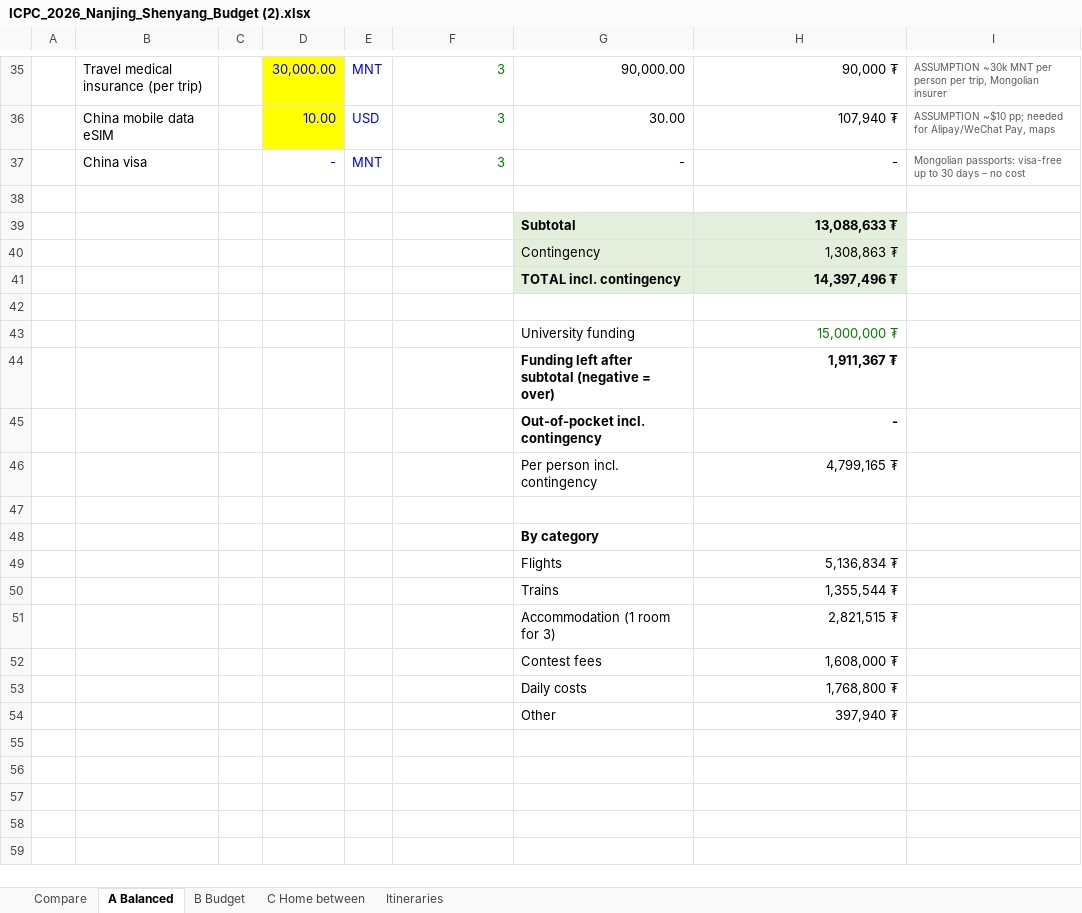
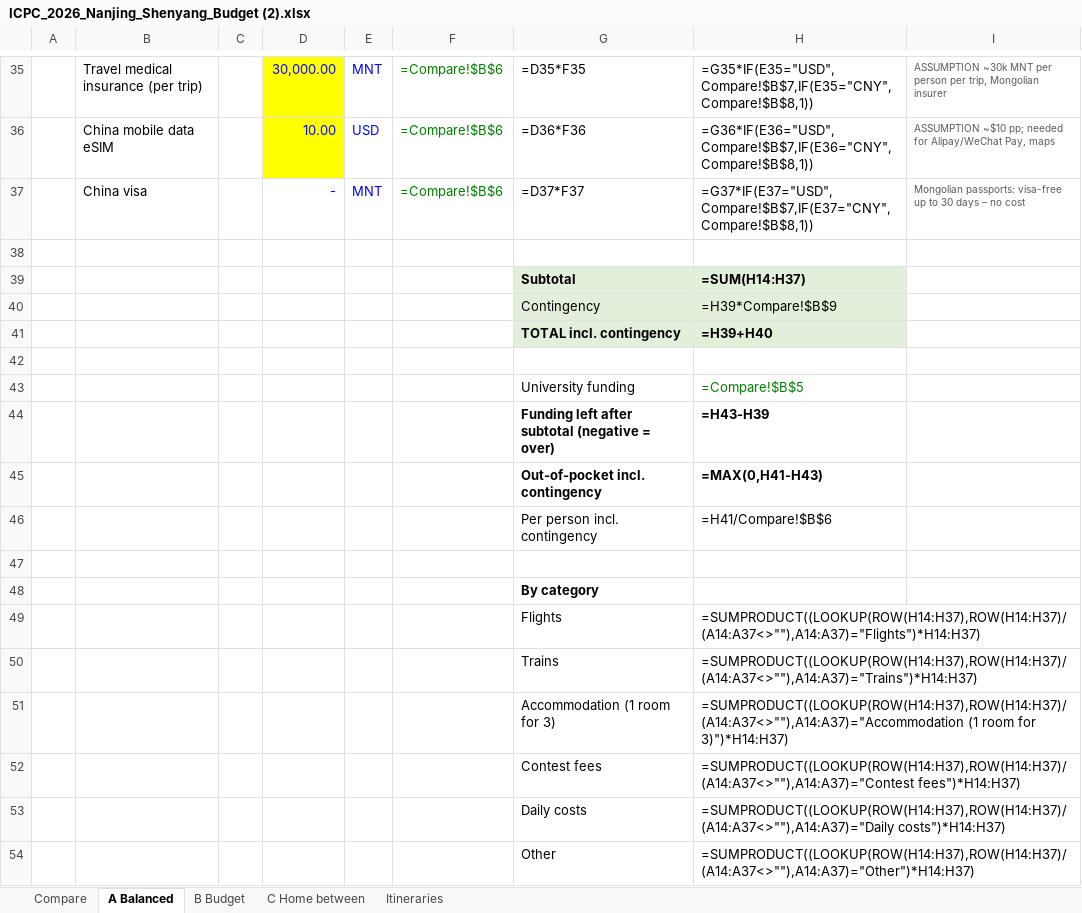
Before and after one commit to Dedibeat/icpc-trip-plan, an Excel workbook: ICPC_2026_Nanjing_Shenyang_Budget (2).xlsx, sheet A Balanced, drawn as a sheet; only a part is shown, gaps mark what is left out; values as stored, in another font and other column widths than the file's, no borders; formulas without a stored value are shown as written; the diff covers the shown part only; the diff names each change by its address in the sheet, - before the commit and + after, or states it on an @@ line.

```diff
--- a/ICPC_2026_Nanjing_Shenyang_Budget (2).xlsx (sheet A Balanced)
+++ b/ICPC_2026_Nanjing_Shenyang_Budget (2).xlsx (sheet A Balanced)
-F35:F37: 3
+F35:F37: =Compare!$B$6
-G35: 90,000.00
+G35: =D35*F35
-H35: 90,000 ₮
+H35: =G35*IF(E35="USD",Compare!$B$7,IF(E35="CNY",Compare!$B$8,1))
-G36: 30.00
+G36: =D36*F36
-H36: 107,940 ₮
+H36: =G36*IF(E36="USD",Compare!$B$7,IF(E36="CNY",Compare!$B$8,1))
-G37: -
+G37: =D37*F37
-H37: -
+H37: =G37*IF(E37="USD",Compare!$B$7,IF(E37="CNY",Compare!$B$8,1))
-H39: 13,088,633 ₮
+H39: =SUM(H14:H37)
-H40: 1,308,863 ₮
+H40: =H39*Compare!$B$9
-H41: 14,397,496 ₮
+H41: =H39+H40
-H43: 15,000,000 ₮
+H43: =Compare!$B$5
-H44: 1,911,367 ₮
+H44: =H43-H39
-H45: -
+H45: =MAX(0,H41-H43)
-H46: 4,799,165 ₮
+H46: =H41/Compare!$B$6
-H49: 5,136,834 ₮
+H49: =SUMPRODUCT((LOOKUP(ROW(H14:H37),ROW(H14:H37)/(A14:A37<>""),A14:A37)="Flights")*H14:H37)
-H50: 1,355,544 ₮
+H50: =SUMPRODUCT((LOOKUP(ROW(H14:H37),ROW(H14:H37)/(A14:A37<>""),A14:A37)="Trains")*H14:H37)
-H51: 2,821,515 ₮
+H51: =SUMPRODUCT((LOOKUP(ROW(H14:H37),ROW(H14:H37)/(A14:A37<>""),A14:A37)="Accommodation (1 room for 3)")*H14:H37)
-H52: 1,608,000 ₮
+H52: =SUMPRODUCT((LOOKUP(ROW(H14:H37),ROW(H14:H37)/(A14:A37<>""),A14:A37)="Contest fees")*H14:H37)
-H53: 1,768,800 ₮
+H53: =SUMPRODUCT((LOOKUP(ROW(H14:H37),ROW(H14:H37)/(A14:A37<>""),A14:A37)="Daily costs")*H14:H37)
-H54: 397,940 ₮
+H54: =SUMPRODUCT((LOOKUP(ROW(H14:H37),ROW(H14:H37)/(A14:A37<>""),A14:A37)="Other")*H14:H37)
```
Also changed, not shown: 4 added rows, 4 removed rows and 26 edited cells elsewhere in this sheet, sheet C Home between, sheet B Budget, sheet Compare, sheet Itineraries, ICPC_flight_fares_30Sep2026.xlsx, 6 other files.
